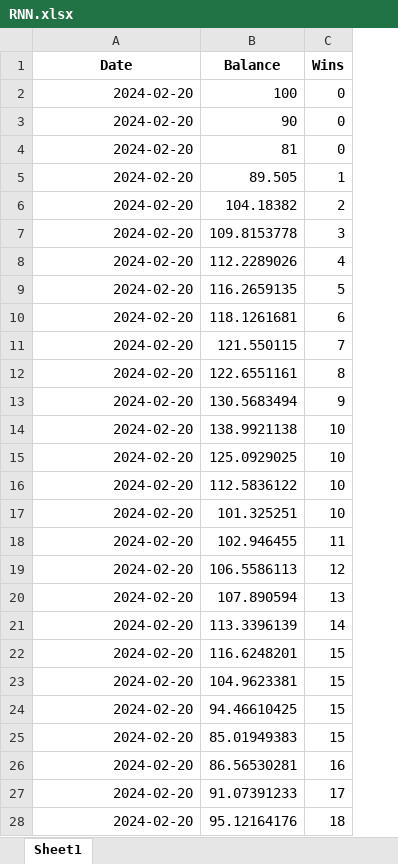
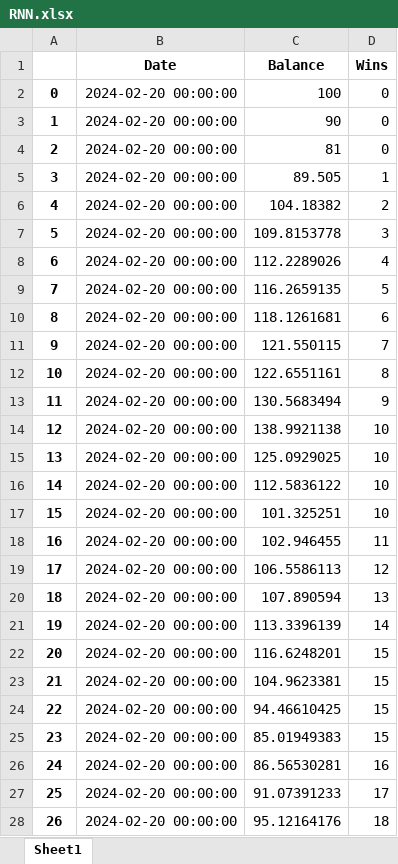
Before and after one commit to marioutiel/TFG, an Excel workbook: Predictions/ModelsHistory/RNN.xlsx, sheet Sheet1, drawn as a sheet; only a part is shown; values as stored, in another font and other column widths than the file's, no borders; addresses are those after the commit; the diff covers the shown part only; the diff names each change by its address in the sheet, - before the commit and + after, or states it on an @@ line.

```diff
--- a/Predictions/ModelsHistory/RNN.xlsx (sheet Sheet1)
+++ b/Predictions/ModelsHistory/RNN.xlsx (sheet Sheet1)
+column A, rows 2-28: 0 | 1 | 2 | 3 | 4 | 5 | 6 | 7 | 8 | 9 | 10 | 11 | 12 | 13 | 14 | 15 | 16 | 17 | 18 | 19 | 20 | 21 | 22 | 23 | 24 | 25 | 26
-B2:B28 (Date): 2024-02-20
+B2:B28 (Date): 2024-02-20 00:00:00
```
Also changed, not shown: 12 added rows and 56 edited cells elsewhere in this sheet, Predictions/ModelsHistory/FCNN.xlsx, Predictions/ModelsHistory/GB.xlsx, 45 other files.
